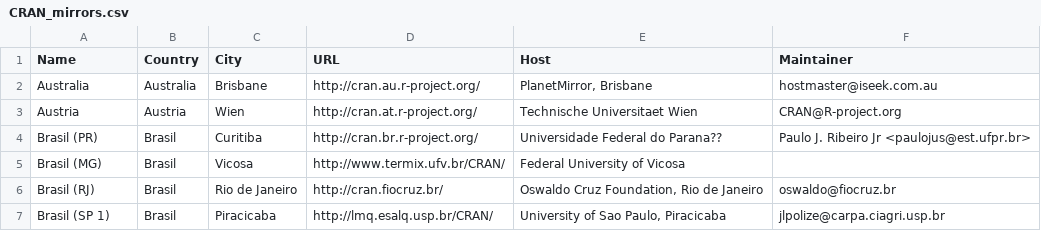
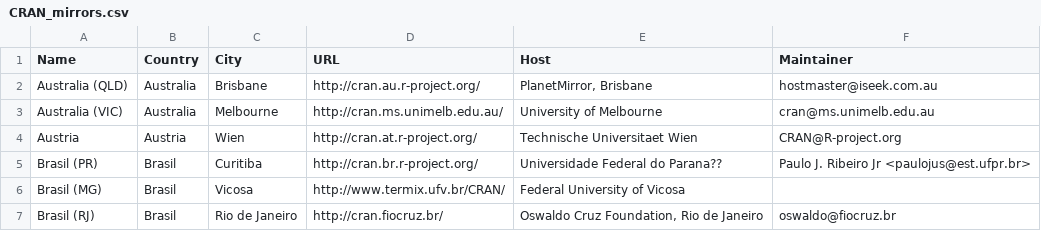
Before and after one commit to emnatkins/r-project, a CSV file: doc/CRAN_mirrors.csv, drawn as a sheet; only a part is shown; the shorter side is filled out with more unchanged rows.

Commit message:
new mirror in Melbourne

```diff
--- a/doc/CRAN_mirrors.csv
+++ b/doc/CRAN_mirrors.csv
@@ -1,3 +1,4 @@
 Name,Country,City,URL,Host,Maintainer
-Australia,Australia,Brisbane,http://cran.au.r-project.org/,"PlanetMirror, Brisbane",hostmaster@iseek.com.au
+"Australia (QLD)",Australia,Brisbane,http://cran.au.r-project.org/,"PlanetMirror, Brisbane",hostmaster@iseek.com.au
+"Australia (VIC)",Australia,Melbourne,http://cran.ms.unimelb.edu.au/,"University of Melbourne",cran@ms.unimelb.edu.au
 Austria,Austria,Wien,http://cran.at.r-project.org/,"Technische Universitaet Wien",CRAN@R-project.org
```
